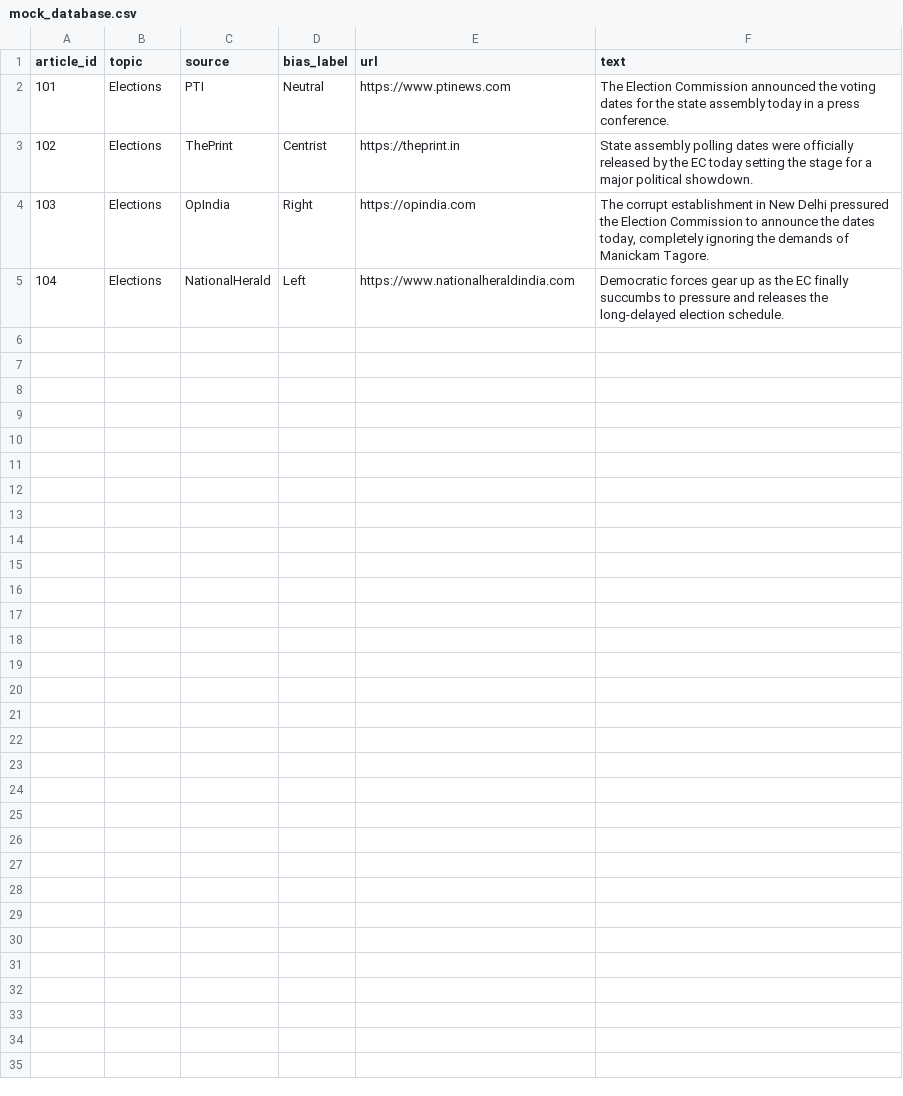
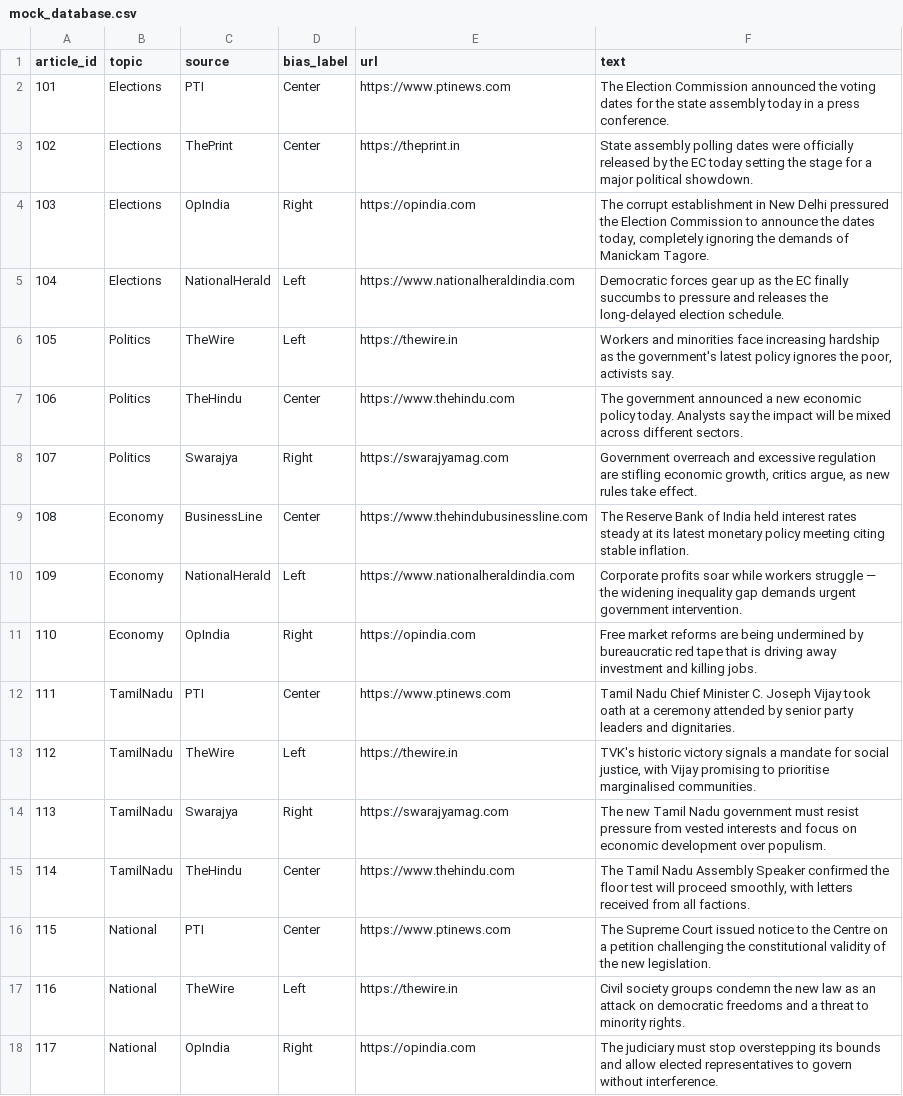
Before and after one commit to shriyatallapragada/indian-news-comparator, a CSV file: data/mock_database.csv, drawn as a sheet.

```diff
--- a/data/mock_database.csv
+++ b/data/mock_database.csv
@@ -1,5 +1,18 @@
 article_id,topic,source,bias_label,url,text
-101,Elections,PTI,Neutral,https://www.ptinews.com,The Election Commission announced the voting dates for the state assembly today in a press conference.
-102,Elections,ThePrint,Centrist,https://theprint.in,State assembly polling dates were officially released by the EC today setting the stage for a major political showdown.
+101,Elections,PTI,Center,https://www.ptinews.com,The Election Commission announced the voting dates for the state assembly today in a press conference.
+102,Elections,ThePrint,Center,https://theprint.in,State assembly polling dates were officially released by the EC today setting the stage for a major political showdown.
 103,Elections,OpIndia,Right,https://opindia.com,"The corrupt establishment in New Delhi pressured the Election Commission to announce the dates today, completely ignoring the demands of Manickam Tagore."
 104,Elections,NationalHerald,Left,https://www.nationalheraldindia.com,Democratic forces gear up as the EC finally succumbs to pressure and releases the long-delayed election schedule.
+105,Politics,TheWire,Left,https://thewire.in,"Workers and minorities face increasing hardship as the government's latest policy ignores the poor, activists say."
+106,Politics,TheHindu,Center,https://www.thehindu.com,The government announced a new economic policy today. Analysts say the impact will be mixed across different sectors.
+107,Politics,Swarajya,Right,https://swarajyamag.com,"Government overreach and excessive regulation are stifling economic growth, critics argue, as new rules take effect."
+108,Economy,BusinessLine,Center,https://www.thehindubusinessline.com,The Reserve Bank of India held interest rates steady at its latest monetary policy meeting citing stable inflation.
+109,Economy,NationalHerald,Left,https://www.nationalheraldindia.com,Corporate profits soar while workers struggle — the widening inequality gap demands urgent government intervention.
+110,Economy,OpIndia,Right,https://opindia.com,Free market reforms are being undermined by bureaucratic red tape that is driving away investment and killing jobs.
+111,TamilNadu,PTI,Center,https://www.ptinews.com,Tamil Nadu Chief Minister C. Joseph Vijay took oath at a ceremony attended by senior party leaders and dignitaries.
+112,TamilNadu,TheWire,Left,https://thewire.in,"TVK's historic victory signals a mandate for social justice, with Vijay promising to prioritise marginalised communities."
+113,TamilNadu,Swarajya,Right,https://swarajyamag.com,The new Tamil Nadu government must resist pressure from vested interests and focus on economic development over populism.
+114,TamilNadu,TheHindu,Center,https://www.thehindu.com,"The Tamil Nadu Assembly Speaker confirmed the floor test will proceed smoothly, with letters received from all factions."
+115,National,PTI,Center,https://www.ptinews.com,The Supreme Court issued notice to the Centre on a petition challenging the constitutional validity of the new legislation.
+116,National,TheWire,Left,https://thewire.in,Civil society groups condemn the new law as an attack on democratic freedoms and a threat to minority rights.
+117,National,OpIndia,Right,https://opindia.com,The judiciary must stop overstepping its bounds and allow elected representatives to govern without interference.
```
Also changed, not shown: 7 other files.
